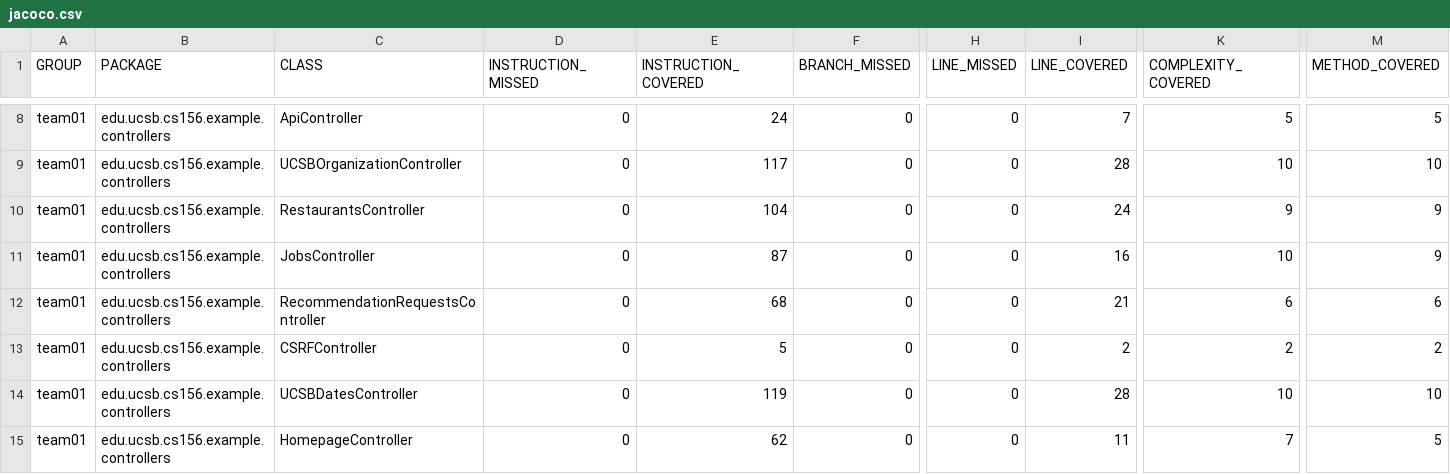
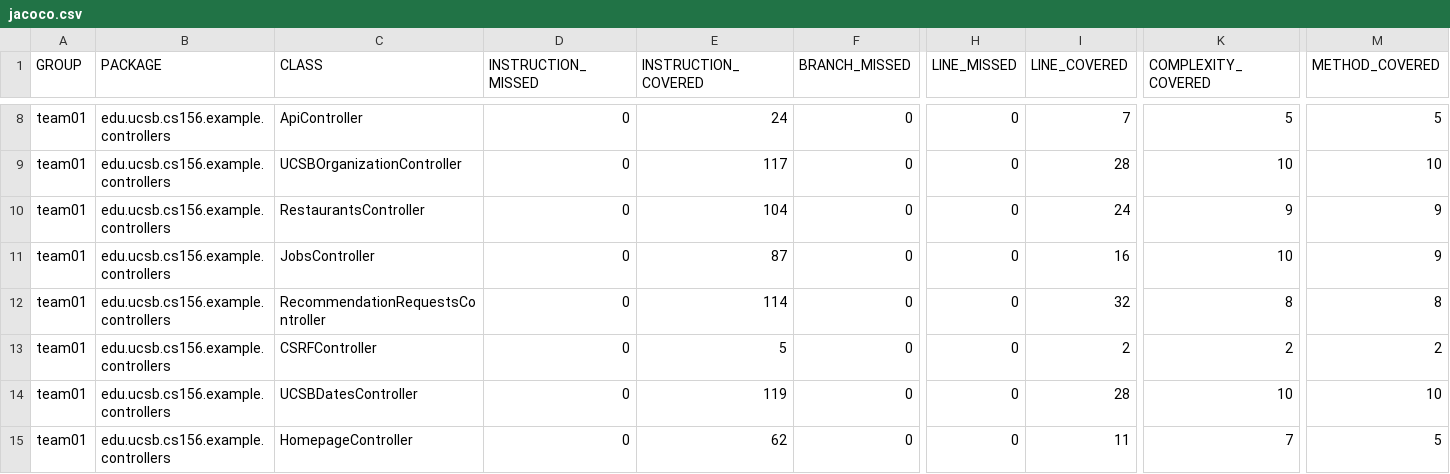
Before and after one commit to ucsb-cs156-f25/team01-f25-06, a CSV file: jacoco/jacoco.csv, drawn as a sheet; only a part is shown, gaps mark what is left out; the diff names each change by its address in the sheet, - before the commit and + after, or states it on an @@ line.

```diff
--- a/jacoco/jacoco.csv
+++ b/jacoco/jacoco.csv
-E12 (INSTRUCTION_COVERED): 68
+E12 (INSTRUCTION_COVERED): 114
-I12 (LINE_COVERED): 21
+I12 (LINE_COVERED): 32
-K12 (COMPLEXITY_COVERED): 6
+K12 (COMPLEXITY_COVERED): 8
-M12 (METHOD_COVERED): 6
+M12 (METHOD_COVERED): 8
```
Also changed, not shown: 7 other files.
